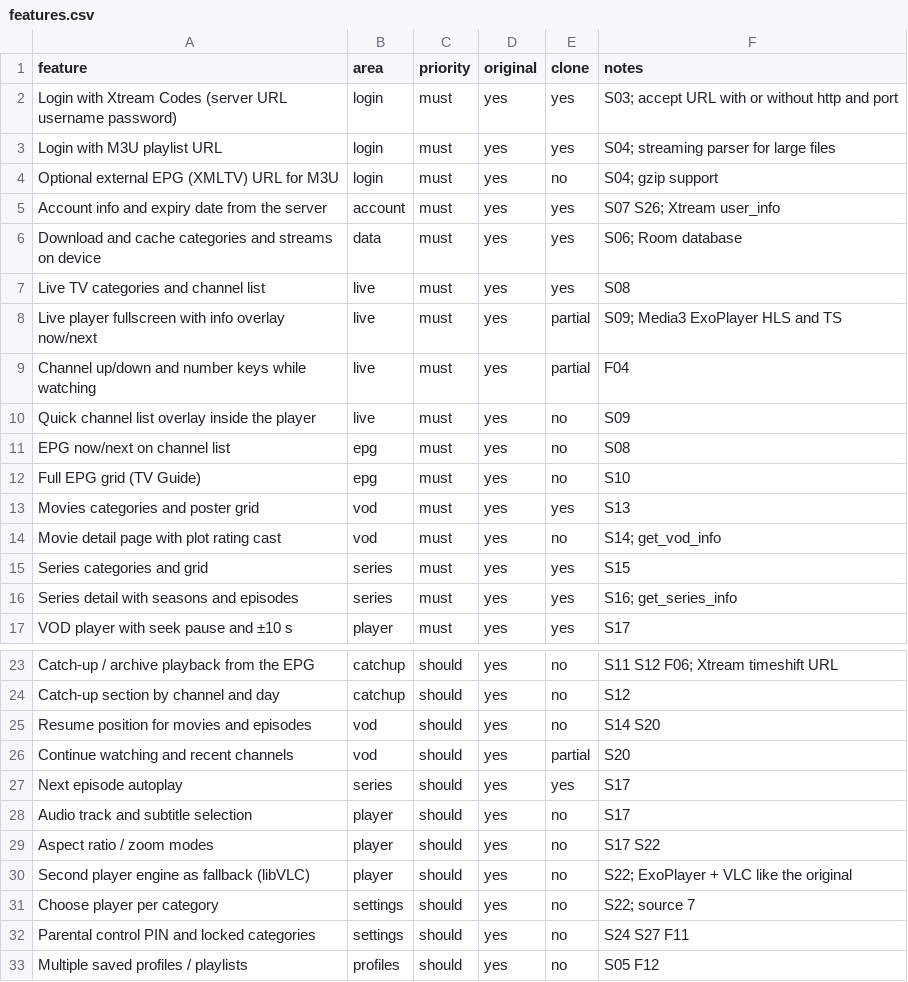
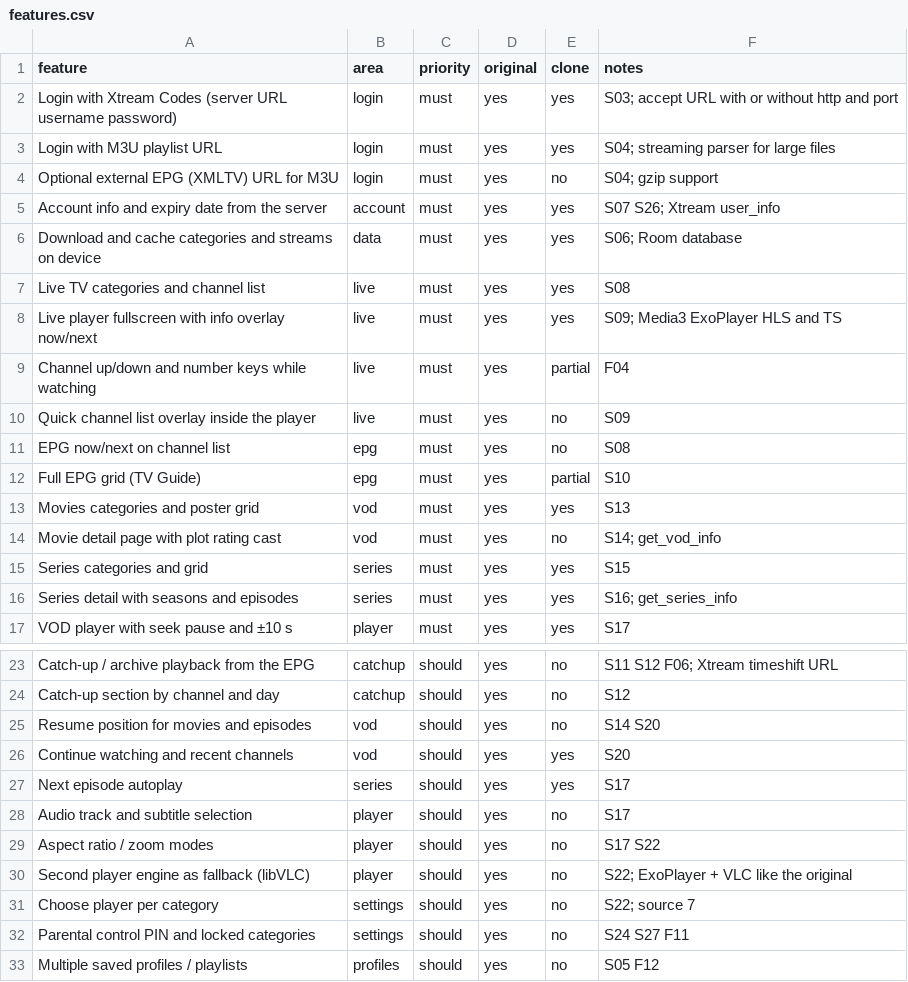
Before and after one commit to wbitencourt2009/Projeto, a CSV file: replica/features.csv, drawn as a sheet; only a part is shown, gaps mark what is left out.

```diff
--- a/replica/features.csv
+++ b/replica/features.csv
@@ -7,3 +7,3 @@ Download and cache categories and streams on device,data,must,yes,yes,S06; Room
 Live TV categories and channel list,live,must,yes,yes,S08
-Live player fullscreen with info overlay now/next,live,must,yes,partial,S09; Media3 ExoPlayer HLS and TS
+Live player fullscreen with info overlay now/next,live,must,yes,yes,S09; Media3 ExoPlayer HLS and TS
 Channel up/down and number keys while watching,live,must,yes,partial,F04
@@ -11,3 +11,3 @@ Quick channel list overlay inside the player,live,must,yes,no,S09
 EPG now/next on channel list,epg,must,yes,no,S08
-Full EPG grid (TV Guide),epg,must,yes,no,S10
+Full EPG grid (TV Guide),epg,must,yes,partial,S10
 Movies categories and poster grid,vod,must,yes,yes,S13
@@ -25,3 +25,3 @@ Catch-up section by channel and day,catchup,should,yes,no,S12
 Resume position for movies and episodes,vod,should,yes,no,S14 S20
-Continue watching and recent channels,vod,should,yes,partial,S20
+Continue watching and recent channels,vod,should,yes,yes,S20
 Next episode autoplay,series,should,yes,yes,S17
```
